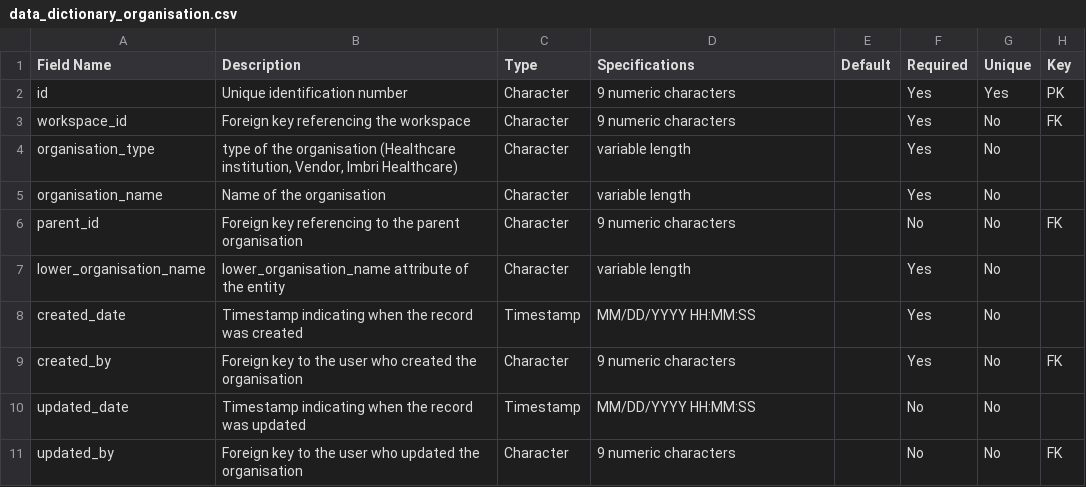
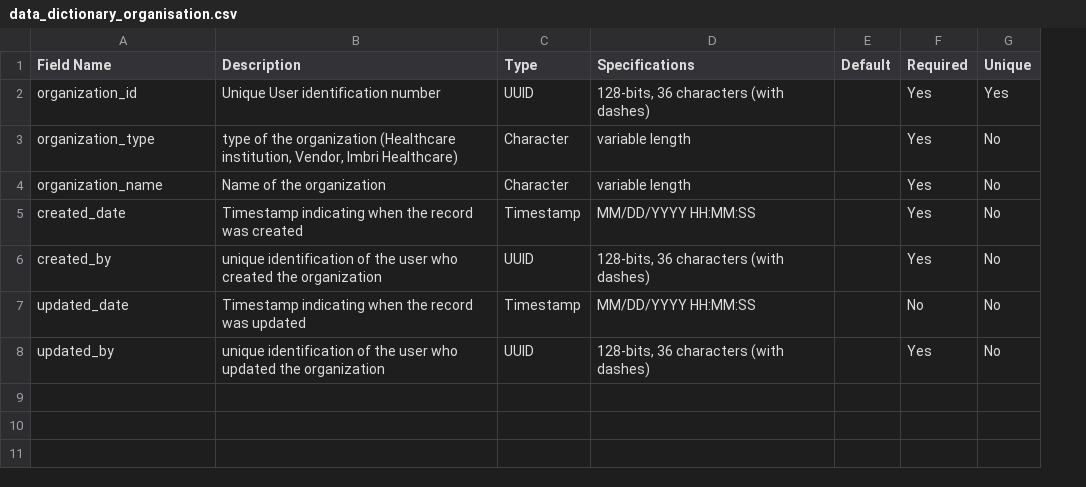
Before and after one commit to dansil03/imbri-healthcare-helpdesk, a CSV file: doc/Data_Dictionary/data_dictionary_organisation.csv, drawn as a sheet; removed rows and columns are numbered as before the commit, all else as after; the diff names each change by its address in the sheet, - before the commit and + after, or states it on an @@ line.

Commit message:
Update data_dictionary_organisation.csv

```diff
--- a/doc/Data_Dictionary/data_dictionary_organisation.csv
+++ b/doc/Data_Dictionary/data_dictionary_organisation.csv
-column H (Key), rows 9-11: FK |  | FK
-row 2: id | Unique identification number | Character | 9 numeric characters |  | Yes | Yes | PK
-row 3: workspace_id | Foreign key referencing the workspace | Character | 9 numeric characters |  | Yes | No | FK
+row 2: organization_id | Unique User identification number | UUID | 128-bits, 36 characters (with dashes) |  | Yes | Yes
-A3 (Field Name): organisation_type
+A3 (Field Name): organization_type
-B3 (Description): …of the organisation (Healthcare institution,…
+B3 (Description): …of the organization (Healthcare institution,…
-A4 (Field Name): organisation_name
+A4 (Field Name): organization_name
-B4 (Description): Name of the organisation
+B4 (Description): Name of the organization
-row 6: parent_id | Foreign key referencing to the parent organisation | Character | 9 numeric characters |  | No | No | FK
-row 7: lower_organisation_name | lower_organisation_name attribute of the entity | Character | variable length |  | Yes | No
-B6 (Description): Foreign key to the user who created the organisation
+B6 (Description): unique identification of the user who created the organization
-C6 (Type): Character
+C6 (Type): UUID
-D6 (Specifications): 9 numeric characters
+D6 (Specifications): 128-bits, 36 characters (with dashes)
-B8 (Description): Foreign key to the user who updated the organisation
+B8 (Description): unique identification of the user who updated the organization
-C8 (Type): Character
+C8 (Type): UUID
-D8 (Specifications): 9 numeric characters
+D8 (Specifications): 128-bits, 36 characters (with dashes)
-F8 (Required): No
+F8 (Required): Yes
```
